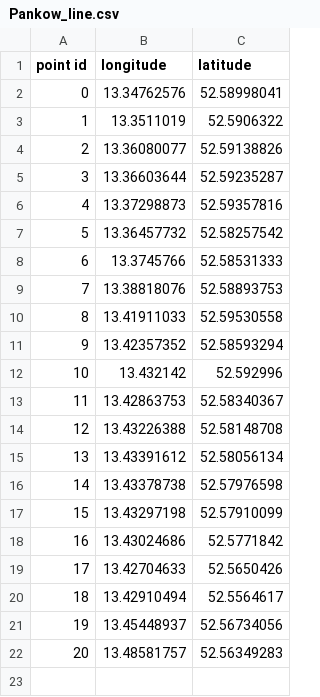
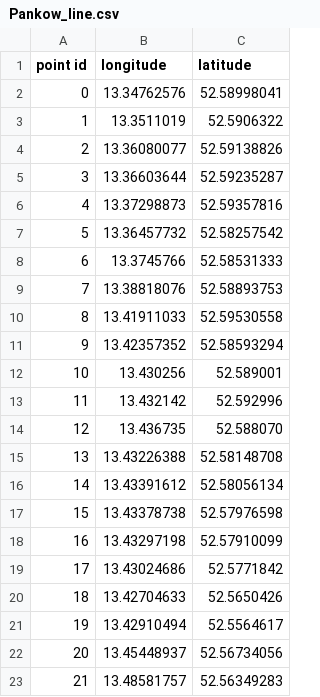
Before and after one commit to blumoestit/R_Projects, a CSV file: 4. Leaflet Map Youth Centres Pankow Berlin/Data/Pankow_line.csv, drawn as a sheet; removed rows and columns are numbered as before the commit, all else as after; the diff names each change by its address in the sheet, - before the commit and + after, or states it on an @@ line.

Commit message:
Update Pankow_line.csv

```diff
--- a/4. Leaflet Map Youth Centres Pankow Berlin/Data/Pankow_line.csv
+++ b/4. Leaflet Map Youth Centres Pankow Berlin/Data/Pankow_line.csv
+row 12: 10 | 13.430256 | 52.589001
@@ column A (point id) renumbered from row 13 down @@
-row 13: 11 | 13.42863753 | 52.58340367
+row 14: 12 | 13.436735 | 52.588070
```
